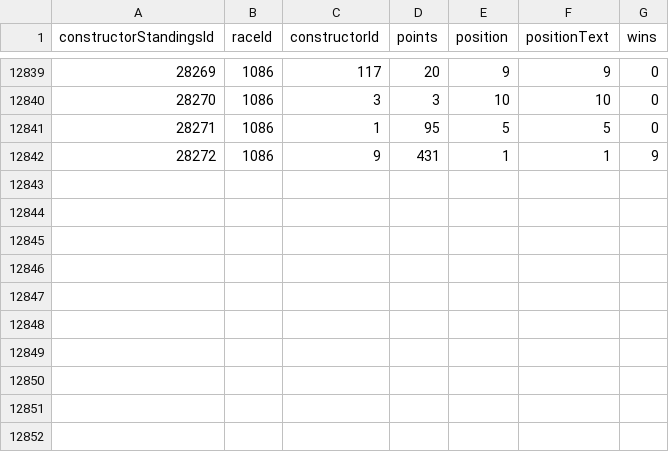
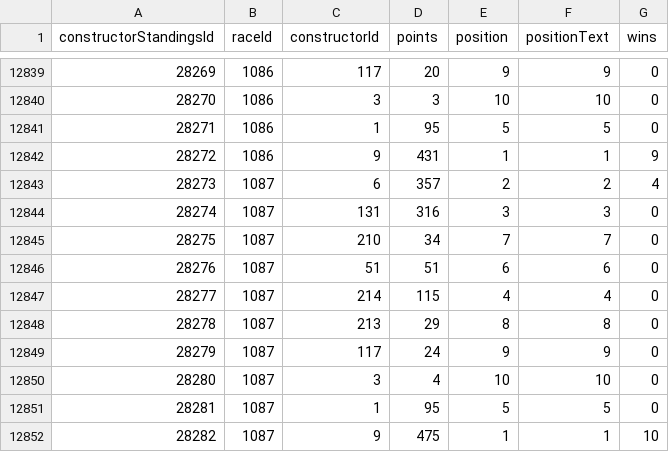
Before and after one commit to steodose/F1, a CSV file: f1db_csv/constructor_standings.csv, drawn as a sheet; only a part is shown, gaps mark what is left out.

```diff
--- a/f1db_csv/constructor_standings.csv
+++ b/f1db_csv/constructor_standings.csv
@@ -12842 +12842,11 @@ constructorStandingsId,raceId,constructorId,points,position,positionText,wins
 28272,1086,9,431,1,"1",9
+28273,1087,6,357,2,"2",4
+28274,1087,131,316,3,"3",0
+28275,1087,210,34,7,"7",0
+28276,1087,51,51,6,"6",0
+28277,1087,214,115,4,"4",0
+28278,1087,213,29,8,"8",0
+28279,1087,117,24,9,"9",0
+28280,1087,3,4,10,"10",0
+28281,1087,1,95,5,"5",0
+28282,1087,9,475,1,"1",10
```
Also changed, not shown: f1db_csv/constructor_results.csv, f1db_csv/driver_standings.csv, 26 other files.
